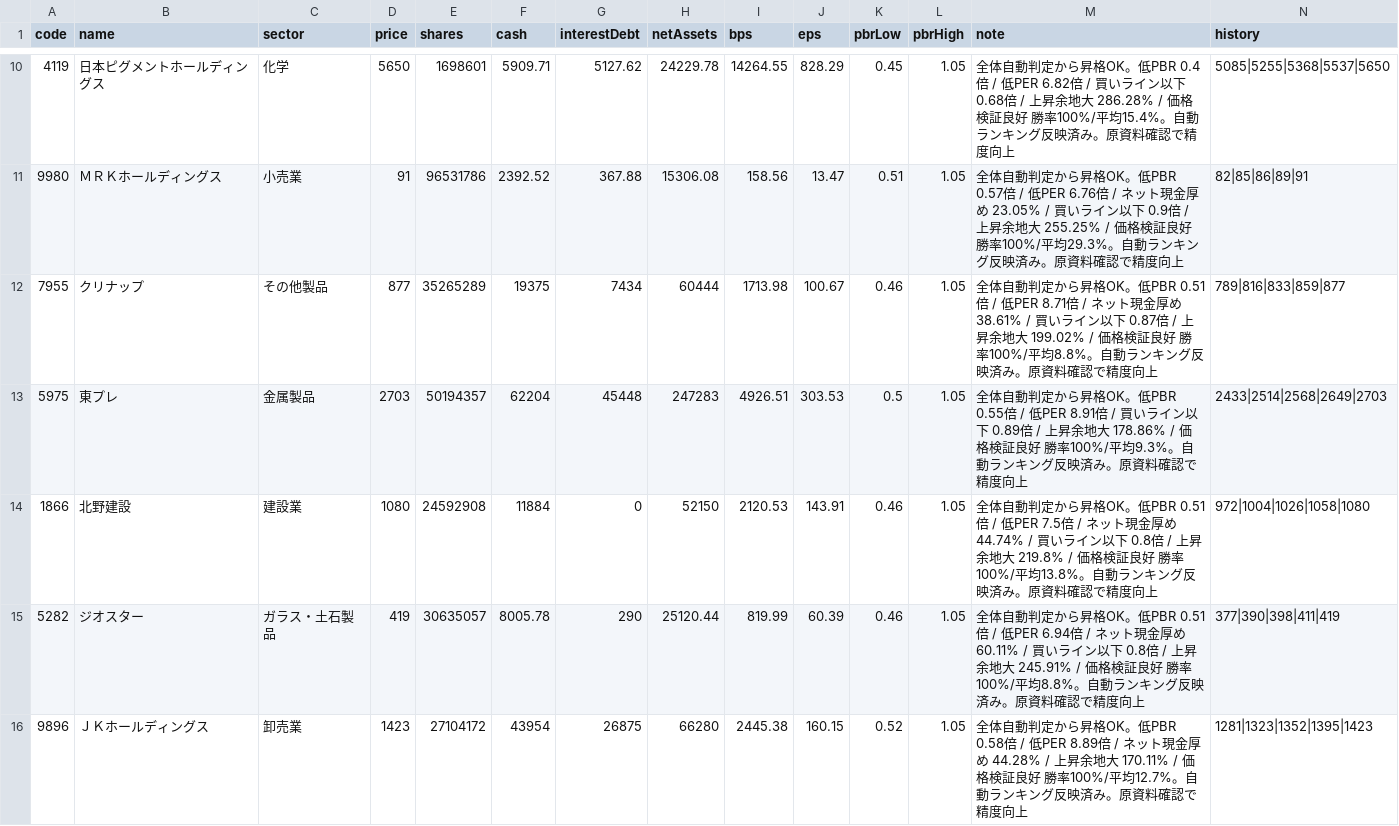
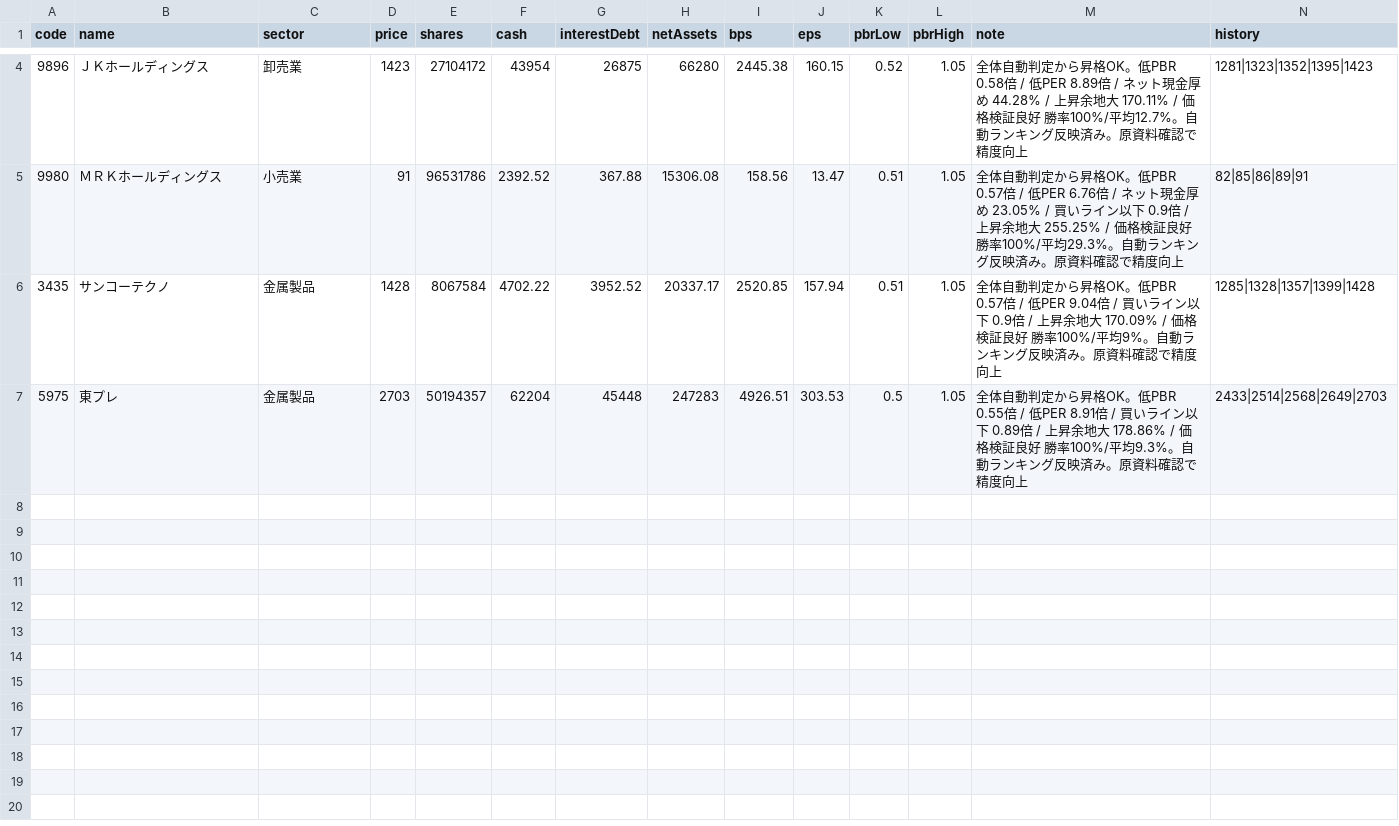
Before and after one commit to sensin0/candidate-stock-assist, a CSV file: data/stock-master-universe-promotion-draft.csv, drawn as a sheet; only a part is shown, gaps mark what is left out; the diff covers the shown part only.

```diff
--- a/data/stock-master-universe-promotion-draft.csv
+++ b/data/stock-master-universe-promotion-draft.csv
@@ -10,7 +4,4 @@ code,name,sector,price,shares,cash,interestDebt,netAssets,bps,eps,pbrLow,pbrHigh
-4119,日本ピグメントホールディングス,化学,5650,1698601,5909.71,5127.62,24229.78,14264.55,828.29,0.45,1.05,全体自動判定から昇格OK。低PBR 0.4倍 / 低PER 6.82倍 / 買いライン以下 0.68倍 / 上昇余地大 286.28% / 価格検証良好 勝率100%/平均15.4%。自動ランキング反映済み。原資料確認で精度向上,5085|5255|5368|5537|5650
+9896,ＪＫホールディングス,卸売業,1423,27104172,43954,26875,66280,2445.38,160.15,0.52,1.05,全体自動判定から昇格OK。低PBR 0.58倍 / 低PER 8.89倍 / ネット現金厚め 44.28% / 上昇余地大 170.11% / 価格検証良好 勝率100%/平均12.7%。自動ランキング反映済み。原資料確認で精度向上,1281|1323|1352|1395|1423
 9980,ＭＲＫホールディングス,小売業,91,96531786,2392.52,367.88,15306.08,158.56,13.47,0.51,1.05,全体自動判定から昇格OK。低PBR 0.57倍 / 低PER 6.76倍 / ネット現金厚め 23.05% / 買いライン以下 0.9倍 / 上昇余地大 255.25% / 価格検証良好 勝率100%/平均29.3%。自動ランキング反映済み。原資料確認で精度向上,82|85|86|89|91
-7955,クリナップ,その他製品,877,35265289,19375,7434,60444,1713.98,100.67,0.46,1.05,全体自動判定から昇格OK。低PBR 0.51倍 / 低PER 8.71倍 / ネット現金厚め 38.61% / 買いライン以下 0.87倍 / 上昇余地大 199.02% / 価格検証良好 勝率100%/平均8.8%。自動ランキング反映済み。原資料確認で精度向上,789|816|833|859|877
+3435,サンコーテクノ,金属製品,1428,8067584,4702.22,3952.52,20337.17,2520.85,157.94,0.51,1.05,全体自動判定から昇格OK。低PBR 0.57倍 / 低PER 9.04倍 / 買いライン以下 0.9倍 / 上昇余地大 170.09% / 価格検証良好 勝率100%/平均9%。自動ランキング反映済み。原資料確認で精度向上,1285|1328|1357|1399|1428
 5975,東プレ,金属製品,2703,50194357,62204,45448,247283,4926.51,303.53,0.5,1.05,全体自動判定から昇格OK。低PBR 0.55倍 / 低PER 8.91倍 / 買いライン以下 0.89倍 / 上昇余地大 178.86% / 価格検証良好 勝率100%/平均9.3%。自動ランキング反映済み。原資料確認で精度向上,2433|2514|2568|2649|2703
-1866,北野建設,建設業,1080,24592908,11884,0,52150,2120.53,143.91,0.46,1.05,全体自動判定から昇格OK。低PBR 0.51倍 / 低PER 7.5倍 / ネット現金厚め 44.74% / 買いライン以下 0.8倍 / 上昇余地大 219.8% / 価格検証良好 勝率100%/平均13.8%。自動ランキング反映済み。原資料確認で精度向上,972|1004|1026|1058|1080
-5282,ジオスター,ガラス・土石製品,419,30635057,8005.78,290,25120.44,819.99,60.39,0.46,1.05,全体自動判定から昇格OK。低PBR 0.51倍 / 低PER 6.94倍 / ネット現金厚め 60.11% / 買いライン以下 0.8倍 / 上昇余地大 245.91% / 価格検証良好 勝率100%/平均8.8%。自動ランキング反映済み。原資料確認で精度向上,377|390|398|411|419
-9896,ＪＫホールディングス,卸売業,1423,27104172,43954,26875,66280,2445.38,160.15,0.52,1.05,全体自動判定から昇格OK。低PBR 0.58倍 / 低PER 8.89倍 / ネット現金厚め 44.28% / 上昇余地大 170.11% / 価格検証良好 勝率100%/平均12.7%。自動ランキング反映済み。原資料確認で精度向上,1281|1323|1352|1395|1423
```
Also changed, not shown: 6 removed rows and 1 moved row elsewhere in this file, data/backtest-results.csv, data/price-updates.csv, 24 other files.
